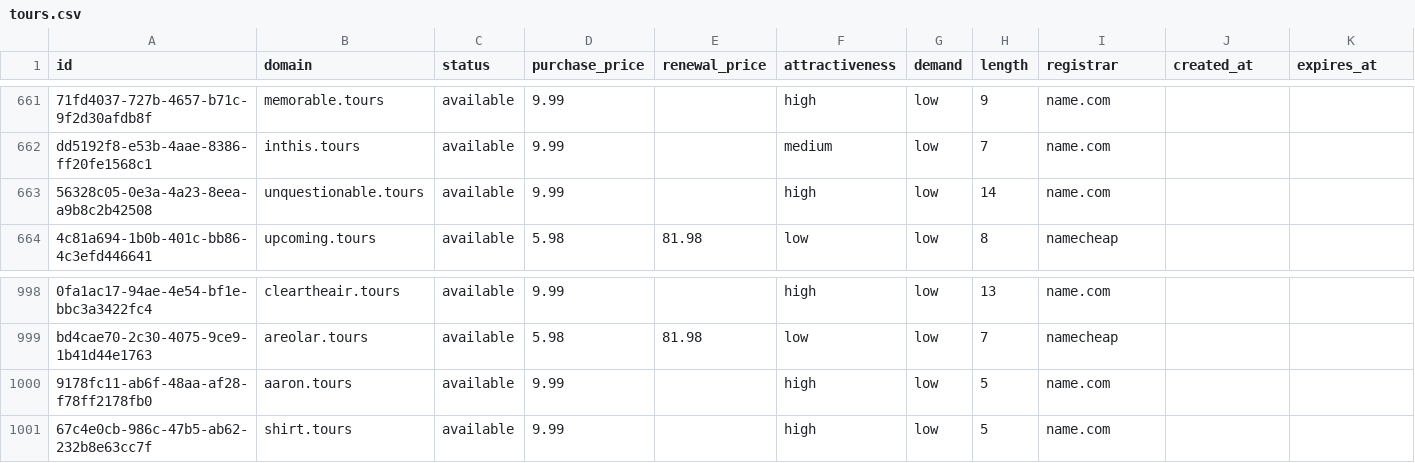
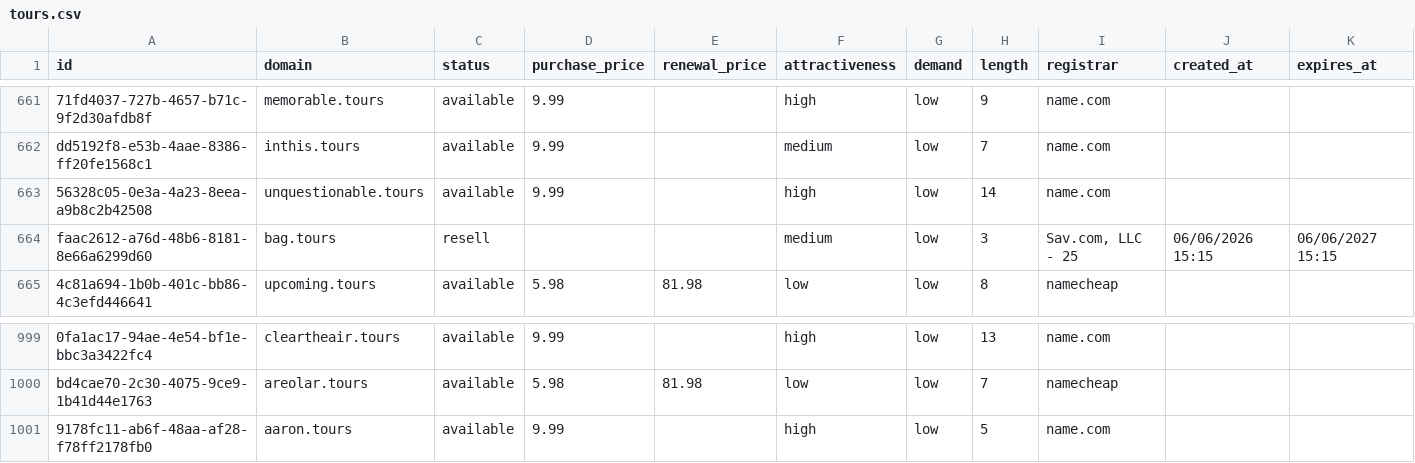
Before and after one commit to UniqueDomains/tours-oneword-domains, a CSV file: tours.csv, drawn as a sheet; only a part is shown, gaps mark what is left out; removed rows and columns are numbered as before the commit, all else as after; the diff names each change by its address in the sheet, - before the commit and + after, or states it on an @@ line.

Commit message:
Domains update

```diff
--- a/tours.csv
+++ b/tours.csv
+row 664: faac2612-a76d-48b6-8181-8e66a6299d60 | bag.tours | resell |  |  | medium | low | 3 | Sav.com, LLC - 25 | 06/06/2026 15:15 | 06/06/2027 15:15
-row 1001: 67c4e0cb-986c-47b5-ab62-232b8e63cc7f | shirt.tours | available | 9.99 |  | high | low | 5 | name.com
```
Also changed, not shown: 4 other files.
